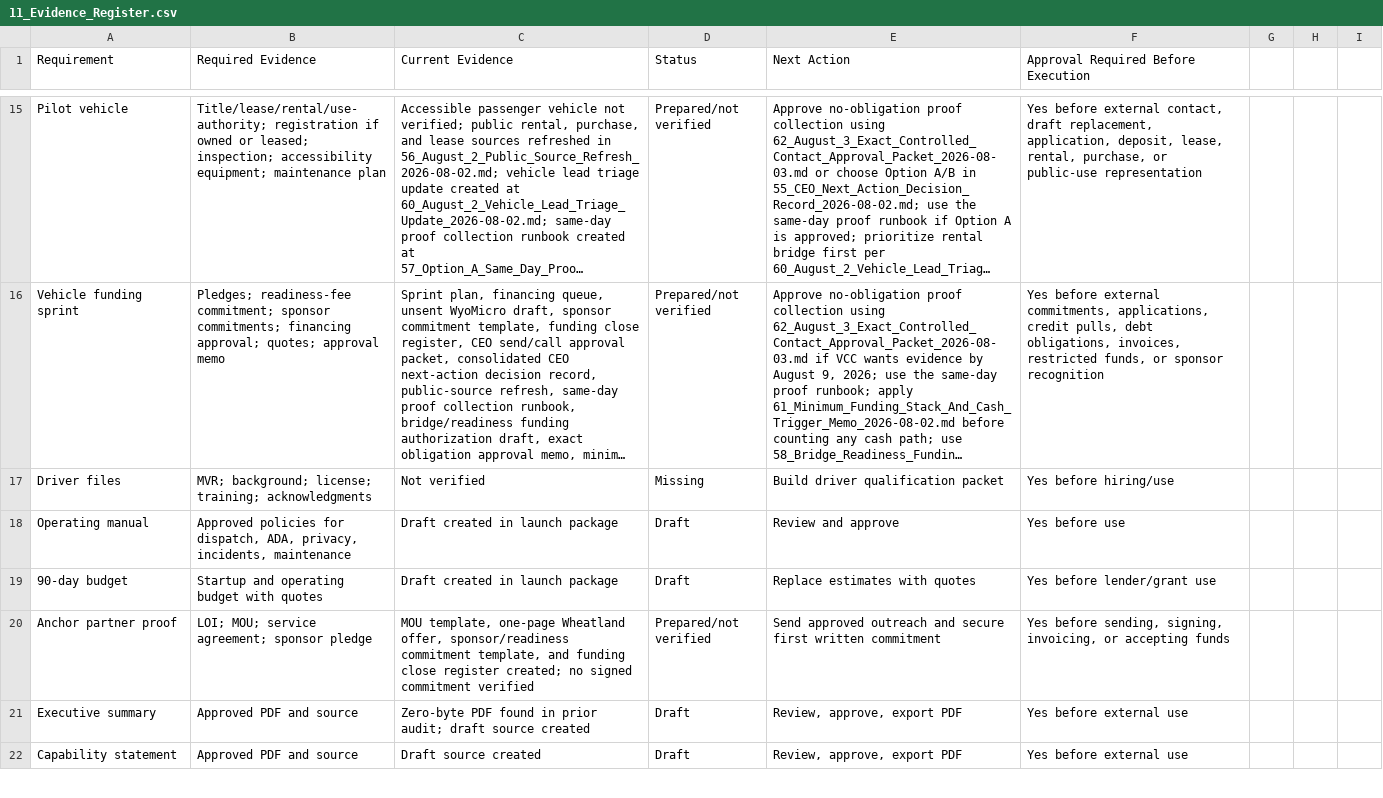
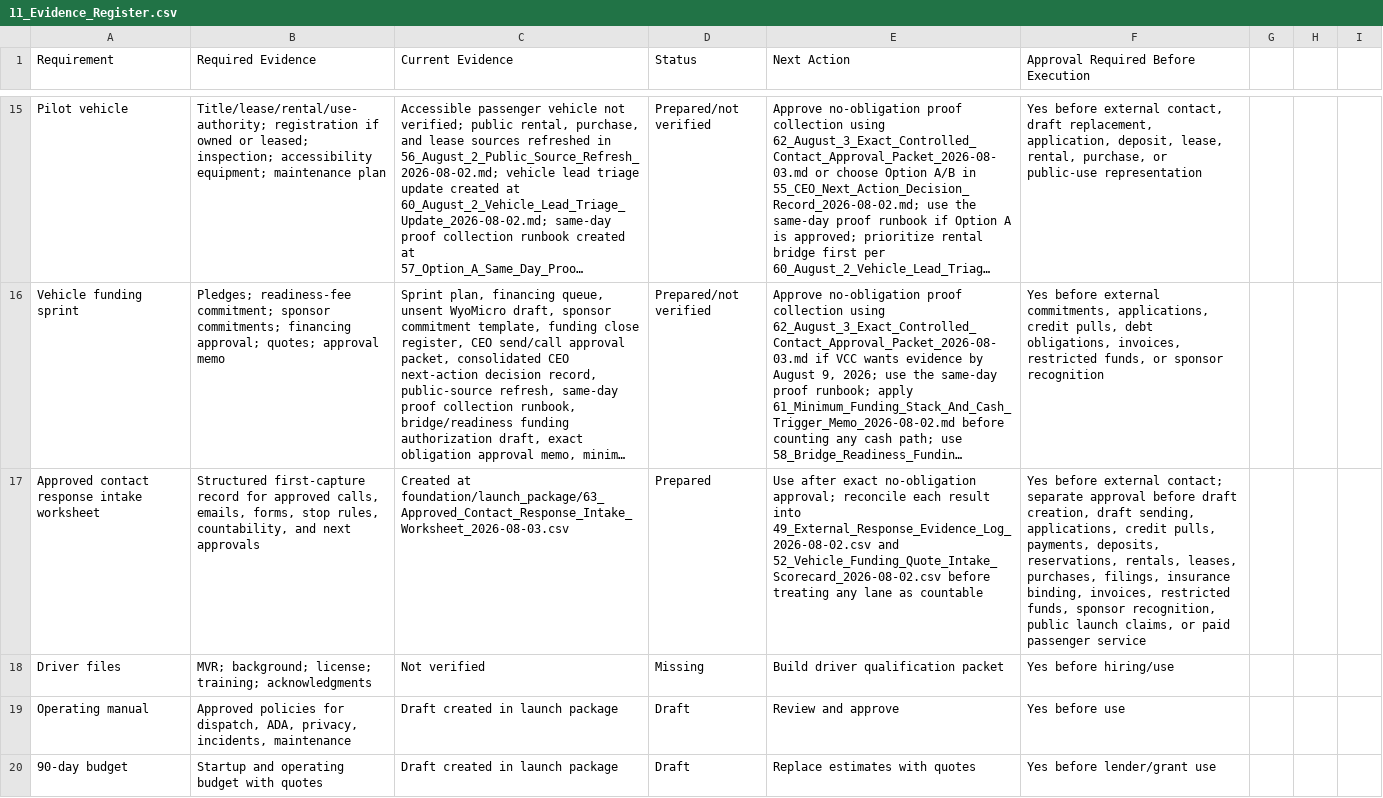
Before and after one commit to DOCS-8404-LOGISTICS-NEMT/VCC, a CSV file: foundation/launch_package/11_Evidence_Register.csv, drawn as a sheet; only a part is shown, gaps mark what is left out; the shorter side is filled out with more unchanged rows; long unchanged cells end in …; the diff names each change by its address in the sheet, - before the commit and + after, or states it on an @@ line.

Commit message:
Add approved contact response intake workflow

```diff
--- a/foundation/launch_package/11_Evidence_Register.csv
+++ b/foundation/launch_package/11_Evidence_Register.csv
+row 17: Approved contact response intake worksheet | Structured first-capture record for approved calls, emails, forms, stop rules, countability, and next approvals | Created at foundation/launch_package/63_Approved_Contact_Response_Intake_Worksheet_2026-08-03.csv | Prepared | Use after exact no-obligation approval; reconcile each result into 49_External_Response_Evidence_Log_2026-08-02.csv and 52_Vehicle_Funding_Quote_Intake_Scorecard_2026-08-02.csv before treating any lane as countable | Yes before external contact; separate approval before draft creation, draft sending, applications, credit pulls, payments, deposits, reservations, rentals, leases, purchases, filings, insurance binding, invoices, restricted funds, sponsor recognition, public launch claims, or paid passenger service
```
Also changed, not shown: 6 other files.
